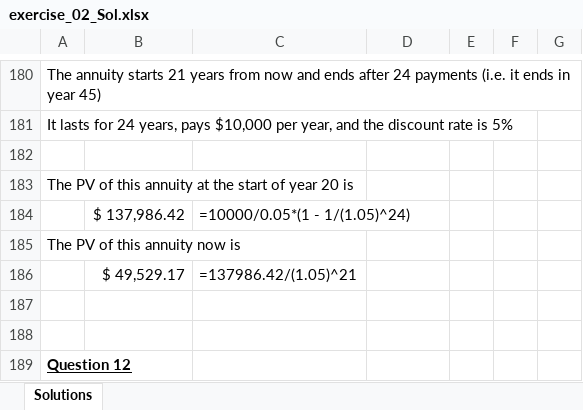
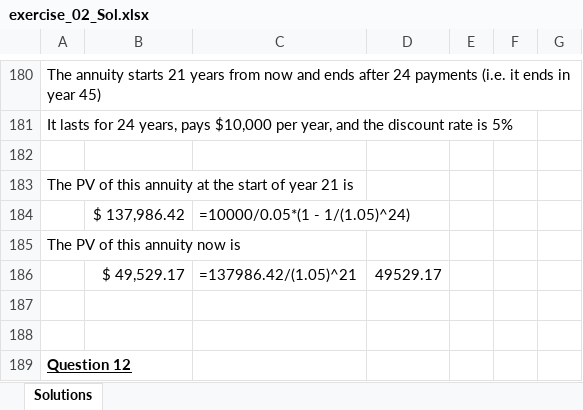
Before and after one commit to fleckenstein-m/FINC462-662-SP2022, an Excel workbook: notebooks/Exercises/exercise_02_Sol.xlsx, sheet Solutions, drawn as a sheet; only a part is shown, gaps mark what is left out; values as stored, in another font and other column widths than the file's, no borders; charts and pictures not drawn; the diff names each change by its address in the sheet, - before the commit and + after, or states it on an @@ line.

```diff
--- a/notebooks/Exercises/exercise_02_Sol.xlsx (sheet Solutions)
+++ b/notebooks/Exercises/exercise_02_Sol.xlsx (sheet Solutions)
-A183: …of year 20 is
+A183: …of year 21 is
-D186: (empty)
+D186: 49529.17
```
Also changed, not shown: 25 other files.
